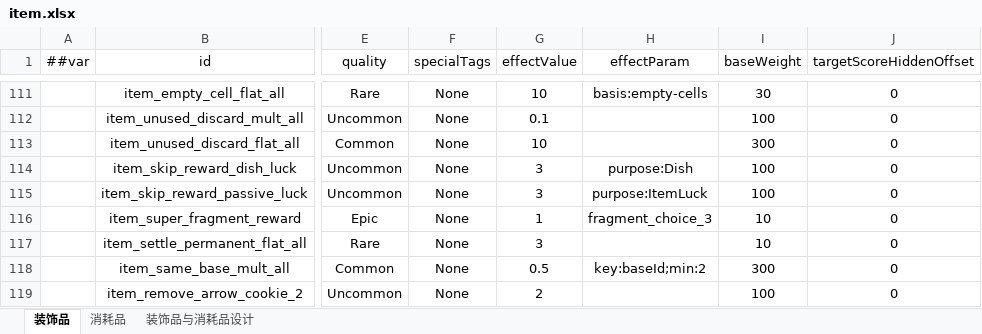
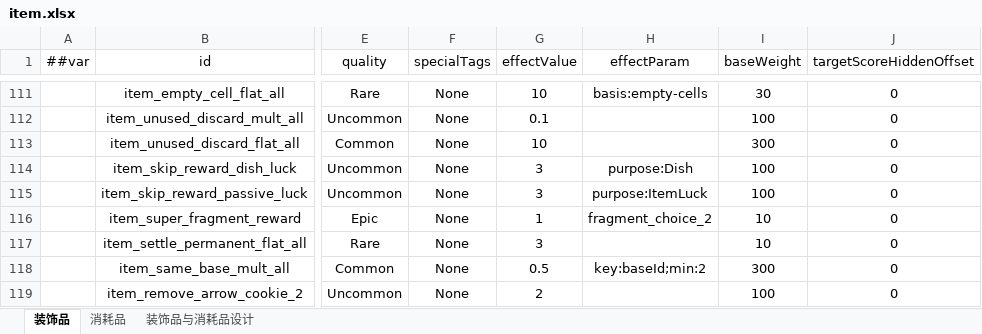
Before and after one commit to 2563495284/gourmetproject, an Excel workbook: GourmetProject/GameConfig/Datas/item.xlsx, sheet 装饰品, drawn as a sheet; only a part is shown, gaps mark what is left out; values as stored, in another font and other column widths than the file's, no borders; the diff names each change by its address in the sheet, - before the commit and + after, or states it on an @@ line.

```diff
--- a/GourmetProject/GameConfig/Datas/item.xlsx (sheet 装饰品)
+++ b/GourmetProject/GameConfig/Datas/item.xlsx (sheet 装饰品)
-H116 (effectParam): fragment_choice_3
+H116 (effectParam): fragment_choice_2
```
Also changed, not shown: GourmetProject/GameConfig/Datas/reward.xlsx, 10 other files.
